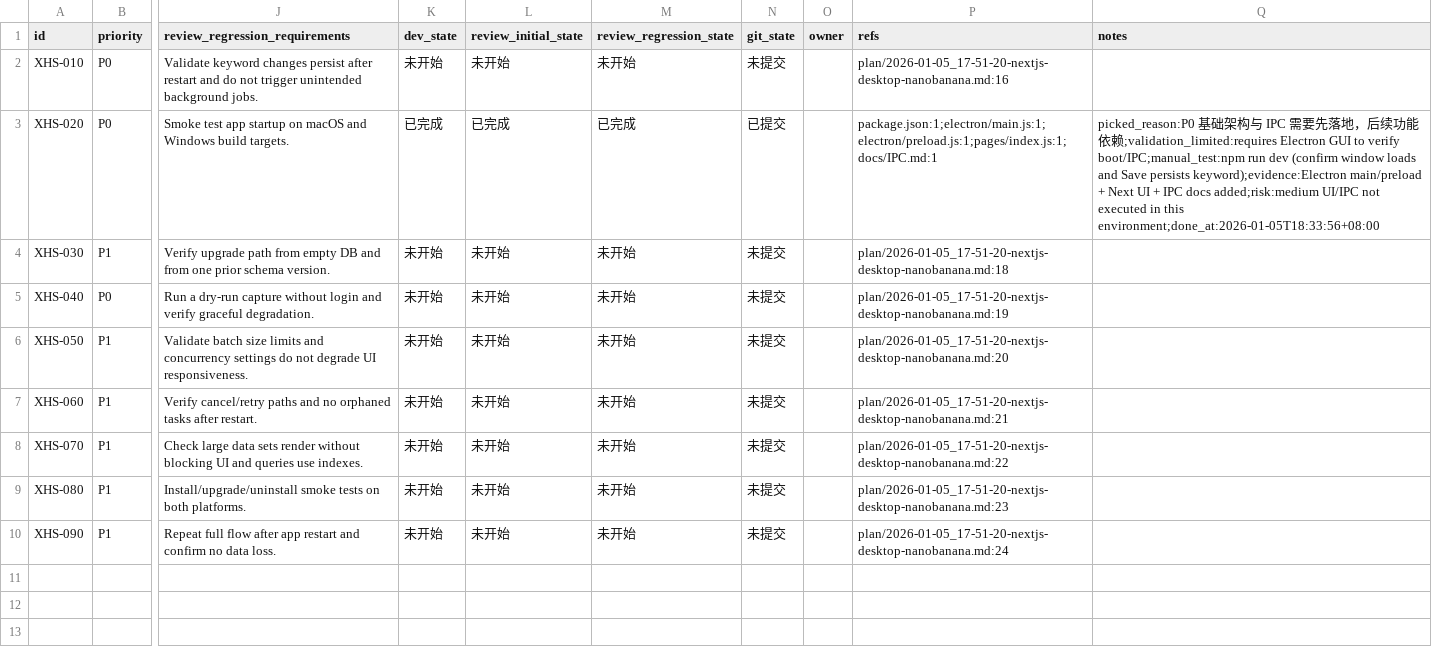
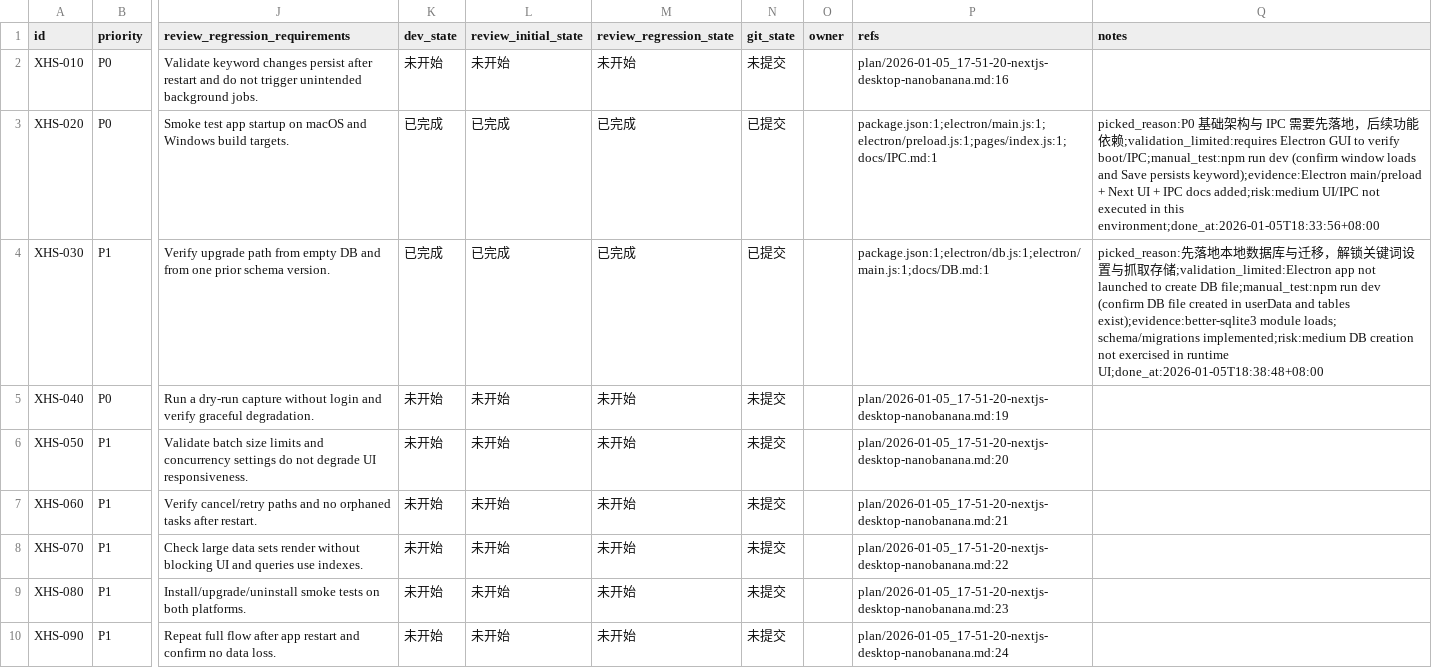
Before and after one commit to GalaxyXieyu/XHS-Runner, a CSV file: issues/2026-01-05_18-19-50-nextjs-desktop-nanobanana.csv, drawn as a sheet; only a part is shown, gaps mark what is left out; the diff names each change by its address in the sheet, - before the commit and + after, or states it on an @@ line.

Commit message:
[XHS-030] Implement local data model with better-sqlite3

```diff
--- a/issues/2026-01-05_18-19-50-nextjs-desktop-nanobanana.csv
+++ b/issues/2026-01-05_18-19-50-nextjs-desktop-nanobanana.csv
-K4 (dev_state): 未开始
+K4 (dev_state): 已完成
-L4 (review_initial_state): 未开始
+L4 (review_initial_state): 已完成
-M4 (review_regression_state): 未开始
+M4 (review_regression_state): 已完成
-N4 (git_state): 未提交
+N4 (git_state): 已提交
-P4 (refs): plan/2026-01-05_17-51-20-nextjs-desktop-nanobanana.md:18
+P4 (refs): package.json:1;electron/db.js:1;electron/main.js:1;docs/DB.md:1
-Q4 (notes): (empty)
+Q4 (notes): picked_reason:先落地本地数据库与迁移，解锁关键词设置与抓取存储;validation_limited:Electron app not launched to create DB file;manual_test:npm run dev (confirm DB file created in userData and tables exist);evidence:better-sqlite3 module loads; schema/migrations implemented;risk:medium DB creation not exercised in runtime UI;done_at:2026-01-05T18:38:48+08:00
```
Also changed, not shown: 5 other files.
